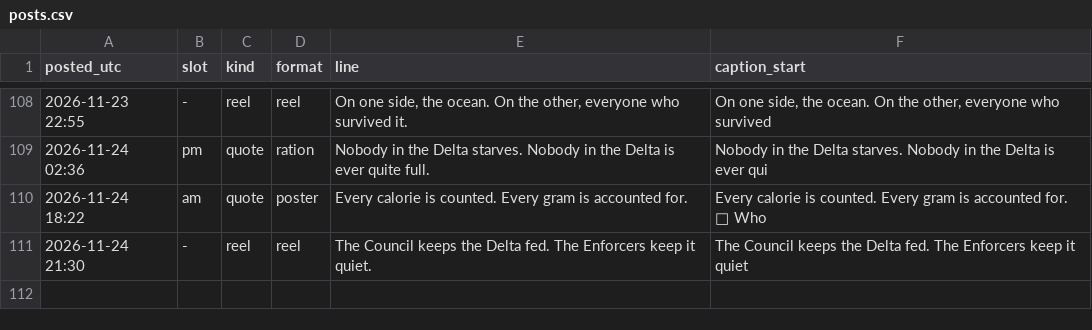
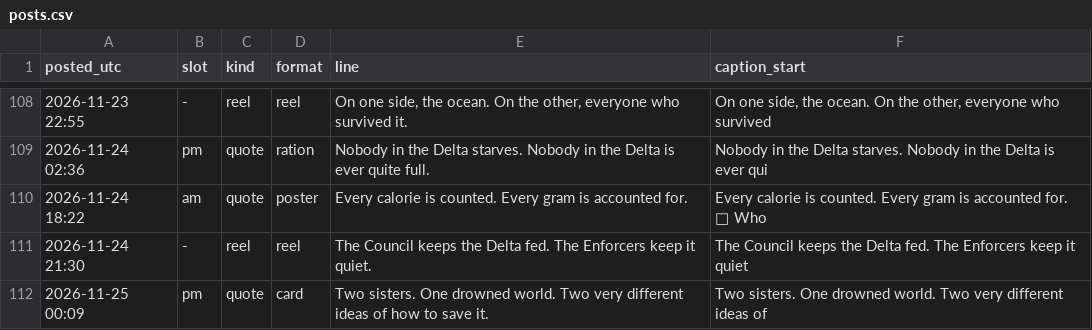
Before and after one commit to somhairlemaccormick-collab/The-Drowned-Concordat-Promo, a CSV file: log/posts.csv, drawn as a sheet; only a part is shown, gaps mark what is left out; the diff names each change by its address in the sheet, - before the commit and + after, or states it on an @@ line.

```diff
--- a/log/posts.csv
+++ b/log/posts.csv
+row 112: 2026-11-25 00:09 | pm | quote | card | Two sisters. One drowned world. Two very different ideas of how to save it. | Two sisters. One drowned world. Two very different ideas of
```
Also changed, not shown: 2 other files.
